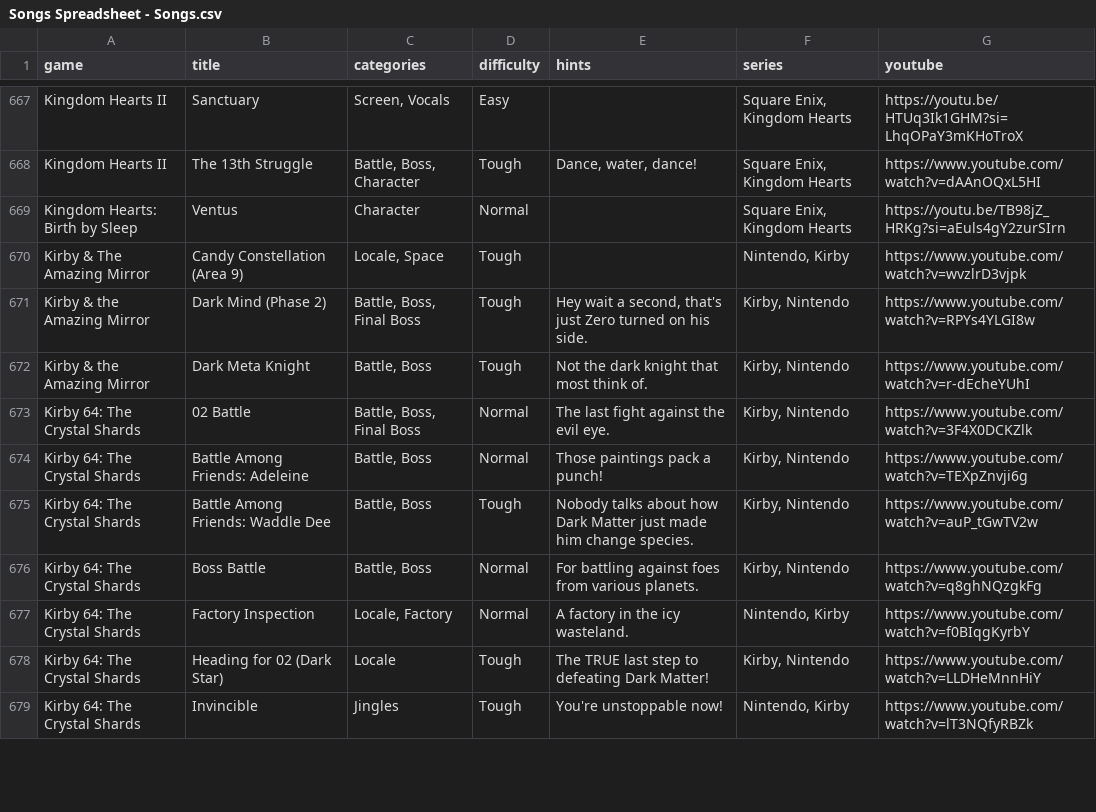
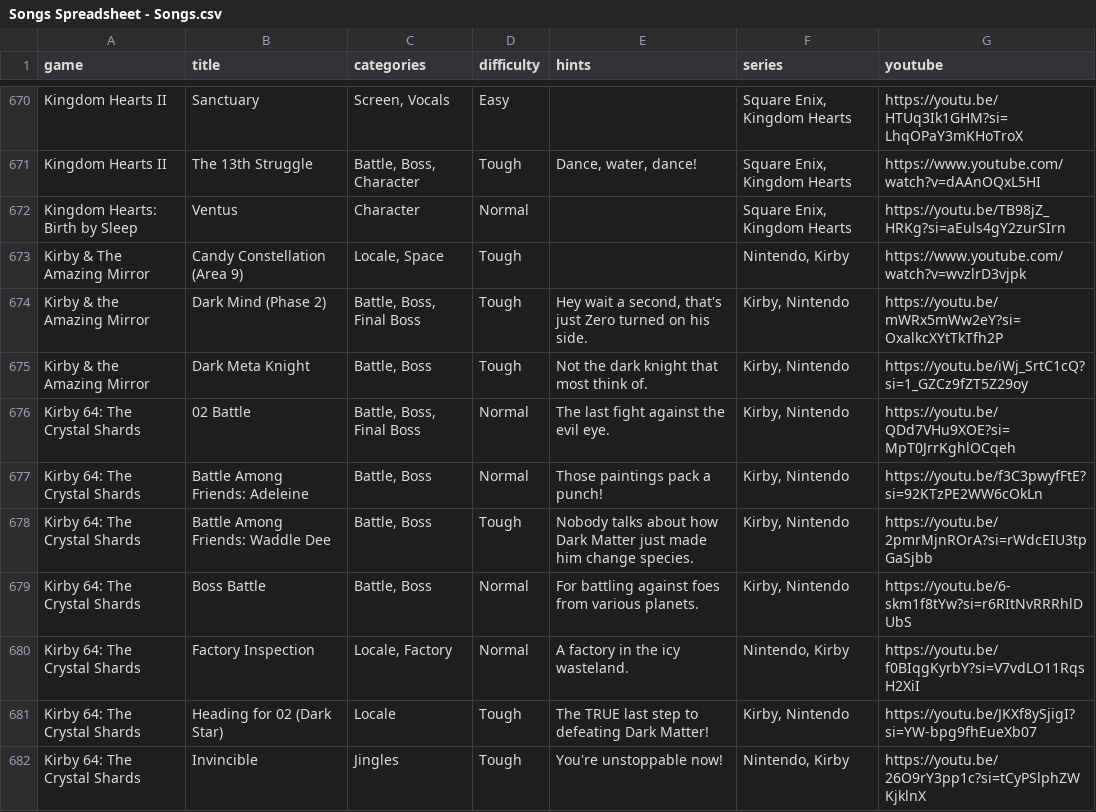
Before and after one commit to brandonrse/secret-tunes, a CSV file: Songs Spreadsheet - Songs.csv, drawn as a sheet; only a part is shown, gaps mark what is left out; the diff covers the shown part only.

```diff
--- a/Songs Spreadsheet - Songs.csv
+++ b/Songs Spreadsheet - Songs.csv
@@ -670,10 +673,10 @@ Kingdom Hearts: Birth by Sleep,Ventus,Character,Normal,,"Square Enix, Kingdom He
 Kirby & The Amazing Mirror,Candy Constellation (Area 9),"Locale, Space",Tough,,"Nintendo, Kirby",https://www.youtube.com/watch?v=wvzlrD3vjpk
-Kirby & the Amazing Mirror,Dark Mind (Phase 2),"Battle, Boss, Final Boss",Tough,"Hey wait a second, that's just Zero turned on his side.","Kirby, Nintendo",https://www.youtube.com/watch?v=RPYs4YLGI8w
-Kirby & the Amazing Mirror,Dark Meta Knight,"Battle, Boss",Tough,Not the dark knight that most think of.,"Kirby, Nintendo",https://www.youtube.com/watch?v=r-dEcheYUhI
-Kirby 64: The Crystal Shards,02 Battle,"Battle, Boss, Final Boss",Normal,The last fight against the evil eye.,"Kirby, Nintendo",https://www.youtube.com/watch?v=3F4X0DCKZlk
-Kirby 64: The Crystal Shards,Battle Among Friends: Adeleine,"Battle, Boss",Normal,Those paintings pack a punch!,"Kirby, Nintendo",https://www.youtube.com/watch?v=TEXpZnvji6g
-Kirby 64: The Crystal Shards,Battle Among Friends: Waddle Dee,"Battle, Boss",Tough,Nobody talks about how Dark Matter just made him change species.,"Kirby, Nintendo",https://www.youtube.com/watch?v=auP_tGwTV2w
-Kirby 64: The Crystal Shards,Boss Battle,"Battle, Boss",Normal,For battling against foes from various planets.,"Kirby, Nintendo",https://www.youtube.com/watch?v=q8ghNQzgkFg
-Kirby 64: The Crystal Shards,Factory Inspection,"Locale, Factory",Normal,A factory in the icy wasteland.,"Nintendo, Kirby",https://www.youtube.com/watch?v=f0BIqgKyrbY
-Kirby 64: The Crystal Shards,Heading for 02 (Dark Star),Locale,Tough,The TRUE last step to defeating Dark Matter!,"Kirby, Nintendo",https://www.youtube.com/watch?v=LLDHeMnnHiY
-Kirby 64: The Crystal Shards,Invincible,Jingles,Tough,You're unstoppable now!,"Nintendo, Kirby",https://www.youtube.com/watch?v=lT3NQfyRBZk
+Kirby & the Amazing Mirror,Dark Mind (Phase 2),"Battle, Boss, Final Boss",Tough,"Hey wait a second, that's just Zero turned on his side.","Kirby, Nintendo",https://youtu.be/mWRx5mWw2eY?si=OxalkcXYtTkTfh2P
+Kirby & the Amazing Mirror,Dark Meta Knight,"Battle, Boss",Tough,Not the dark knight that most think of.,"Kirby, Nintendo",https://youtu.be/iWj_SrtC1cQ?si=1_GZCz9fZT5Z29oy
+Kirby 64: The Crystal Shards,02 Battle,"Battle, Boss, Final Boss",Normal,The last fight against the evil eye.,"Kirby, Nintendo",https://youtu.be/QDd7VHu9XOE?si=MpT0JrrKghlOCqeh
+Kirby 64: The Crystal Shards,Battle Among Friends: Adeleine,"Battle, Boss",Normal,Those paintings pack a punch!,"Kirby, Nintendo",https://youtu.be/f3C3pwyfFtE?si=92KTzPE2WW6cOkLn
+Kirby 64: The Crystal Shards,Battle Among Friends: Waddle Dee,"Battle, Boss",Tough,Nobody talks about how Dark Matter just made him change species.,"Kirby, Nintendo",https://youtu.be/2pmrMjnROrA?si=rWdcEIU3tpGaSjbb
+Kirby 64: The Crystal Shards,Boss Battle,"Battle, Boss",Normal,For battling against foes from various planets.,"Kirby, Nintendo",https://youtu.be/6-skm1f8tYw?si=r6RItNvRRRhlDUbS
+Kirby 64: The Crystal Shards,Factory Inspection,"Locale, Factory",Normal,A factory in the icy wasteland.,"Nintendo, Kirby",https://youtu.be/f0BIqgKyrbY?si=V7vdLO11RqsH2XiI
+Kirby 64: The Crystal Shards,Heading for 02 (Dark Star),Locale,Tough,The TRUE last step to defeating Dark Matter!,"Kirby, Nintendo",https://youtu.be/JKXf8ySjigI?si=YW-bpg9fhEueXb07
+Kirby 64: The Crystal Shards,Invincible,Jingles,Tough,You're unstoppable now!,"Nintendo, Kirby",https://youtu.be/26O9rY3pp1c?si=tCyPSlphZWKjklnX
```
Also changed, not shown: 18 added rows, 3 removed rows and 58 edited cells elsewhere in this file, oldsongs.csv, 2 other files.
